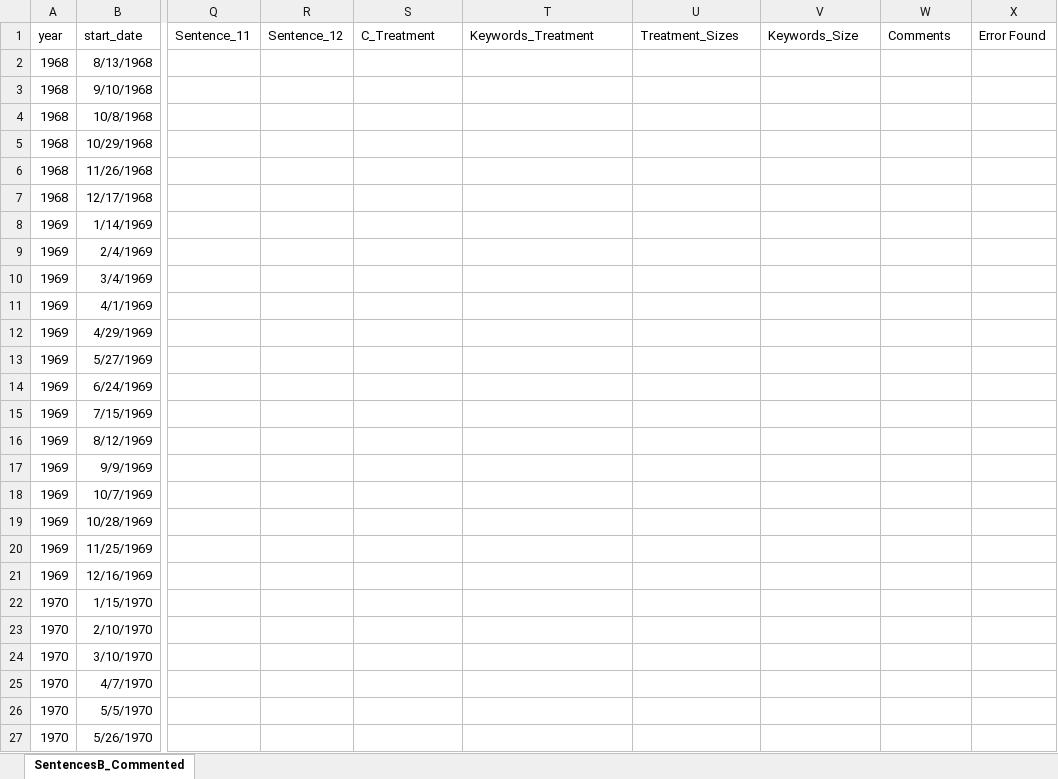
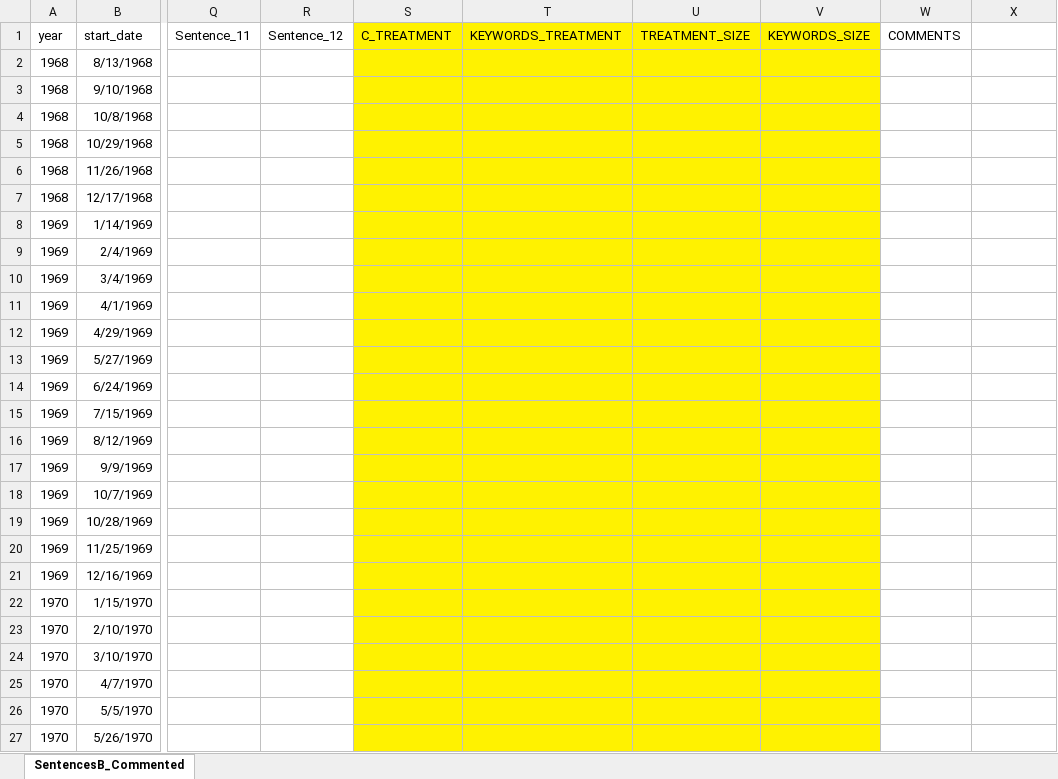
Before and after one commit to jm4474/FOMCTextAnalysis, an Excel workbook: simplified_metadata_scraper/Matlab/Output/Bluebook/CSV/CommentedFiles/SentencesB_commented.xlsx, sheet SentencesB_Commented, drawn as a sheet; only a part is shown, gaps mark what is left out; values as stored, in another font and other column widths than the file's, no borders; the diff covers the shown part only; the diff names each change by its address in the sheet, - before the commit and + after, or states it on an @@ line.

Commit message:
added more descriptive treatment_keywords with full sentance
Former-commit-id: a732017e3347c95aff25c00ba4e9104a00e85b1d

```diff
--- a/simplified_metadata_scraper/Matlab/Output/Bluebook/CSV/CommentedFiles/SentencesB_commented.xlsx (sheet SentencesB_Commented)
+++ b/simplified_metadata_scraper/Matlab/Output/Bluebook/CSV/CommentedFiles/SentencesB_commented.xlsx (sheet SentencesB_Commented)
-S1: C_Treatment
+S1: C_TREATMENT
-S1:V27 fill: none
+S1:V27 fill: #FFF200
-T1: Keywords_Treatment
+T1: KEYWORDS_TREATMENT
-U1: Treatment_Sizes
+U1: TREATMENT_SIZE
-V1: Keywords_Size
+V1: KEYWORDS_SIZE
-W1: Comments
+W1: COMMENTS
-X1: Error Found
+X1: (empty)
```
Also changed, not shown: 94 edited cells and cell formats elsewhere in this sheet, formulas that keep their value, 1 other file.
